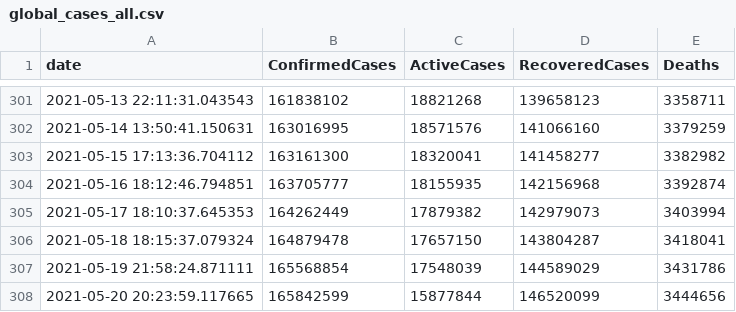
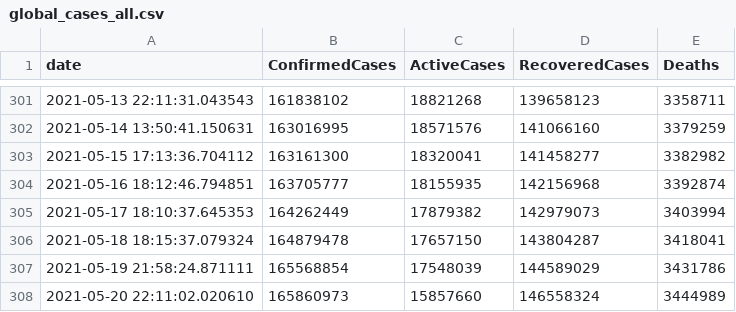
Before and after one commit to OanaTudu/Covid19, a CSV file: global_cases_all.csv, drawn as a sheet; only a part is shown, gaps mark what is left out.

```diff
--- a/global_cases_all.csv
+++ b/global_cases_all.csv
@@ -307,2 +307,2 @@ date, ConfirmedCases, ActiveCases, RecoveredCases, Deaths
 2021-05-19 21:58:24.871111,165568854,17548039,144589029,3431786
-2021-05-20 20:23:59.117665,165842599,15877844,146520099,3444656
+2021-05-20 22:11:02.020610,165860973,15857660,146558324,3444989
```
Also changed, not shown: global_cases_ca.csv, global_cases_la.csv, 3 other files.
